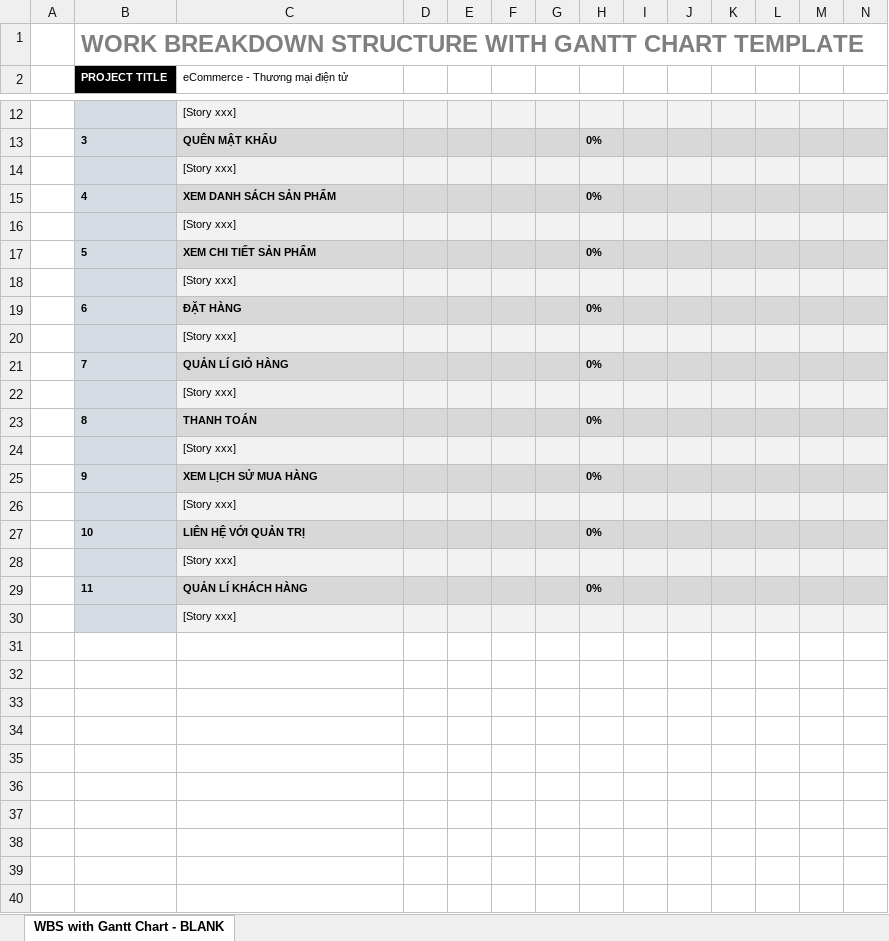
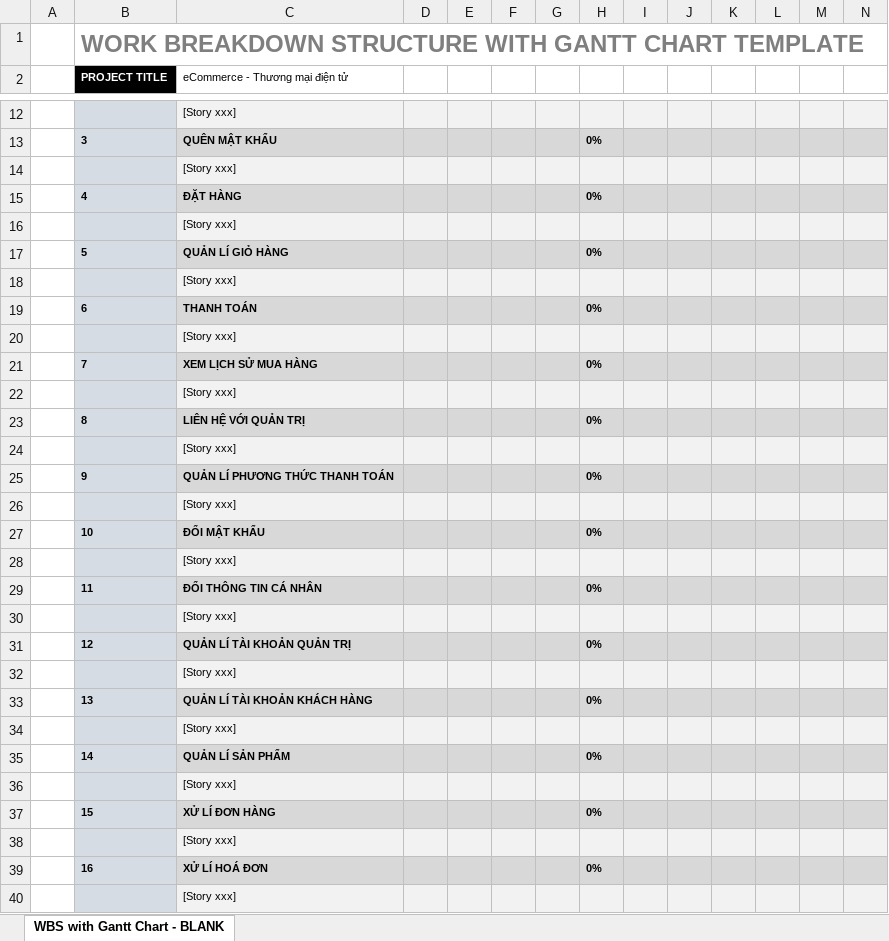
Before and after one commit to EdgarIgnite16/SGU-Course, an Excel workbook: Nam3_HK1/CNPM_SoftTech/WorkBreakdownStructure.xlsx, sheet WBS with Gantt Chart - BLANK, drawn as a sheet; only a part is shown, gaps mark what is left out; the shorter side is filled out with more unchanged rows; values as stored, in another font and other column widths than the file's, no borders; rows hold the shown columns only; the diff covers the shown part only; the diff names each change by its address in the sheet, - before the commit and + after, or states it on an @@ line.

```diff
--- a/Nam3_HK1/CNPM_SoftTech/WorkBreakdownStructure.xlsx (sheet WBS with Gantt Chart - BLANK)
+++ b/Nam3_HK1/CNPM_SoftTech/WorkBreakdownStructure.xlsx (sheet WBS with Gantt Chart - BLANK)
-C15 (eCommerce - Thương mại điện tử): XEM DANH SÁCH SẢN PHẨM
+C15 (eCommerce - Thương mại điện tử): ĐẶT HÀNG
-C17 (eCommerce - Thương mại điện tử): XEM CHI TIẾT SẢN PHẨM
+C17 (eCommerce - Thương mại điện tử): QUẢN LÍ GIỎ HÀNG
-C19 (eCommerce - Thương mại điện tử): ĐẶT HÀNG
+C19 (eCommerce - Thương mại điện tử): THANH TOÁN
-C21 (eCommerce - Thương mại điện tử): QUẢN LÍ GIỎ HÀNG
+C21 (eCommerce - Thương mại điện tử): XEM LỊCH SỬ MUA HÀNG
-C23 (eCommerce - Thương mại điện tử): THANH TOÁN
+C23 (eCommerce - Thương mại điện tử): LIÊN HỆ VỚI QUẢN TRỊ
-C25 (eCommerce - Thương mại điện tử): XEM LỊCH SỬ MUA HÀNG
+C25 (eCommerce - Thương mại điện tử): QUẢN LÍ PHƯƠNG THỨC THANH TOÁN
-C27 (eCommerce - Thương mại điện tử): LIÊN HỆ VỚI QUẢN TRỊ
+C27 (eCommerce - Thương mại điện tử): ĐỔI MẬT KHẨU
-C29 (eCommerce - Thương mại điện tử): QUẢN LÍ KHÁCH HÀNG
+C29 (eCommerce - Thương mại điện tử): ĐỔI THÔNG TIN CÁ NHÂN
+row 30:  |  | [Story xxx]
+row 31:  | 12 | QUẢN LÍ TÀI KHOẢN QUẢN TRỊ |  |  |  |  | 0%
+row 32:  |  | [Story xxx]
+row 33:  | 13 | QUẢN LÍ TÀI KHOẢN KHÁCH HÀNG |  |  |  |  | 0%
+row 34:  |  | [Story xxx]
+row 35:  | 14 | QUẢN LÍ SẢN PHẨM |  |  |  |  | 0%
+row 36:  |  | [Story xxx]
+row 37:  | 15 | XỬ LÍ ĐƠN HÀNG |  |  |  |  | 0%
+row 38:  |  | [Story xxx]
+row 39:  | 16 | XỬ LÍ HOÁ ĐƠN |  |  |  |  | 0%
+row 40:  |  | [Story xxx]
```
Also changed, not shown: 5 added rows elsewhere in this sheet, 14 other files.
